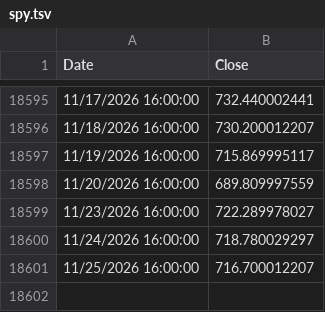
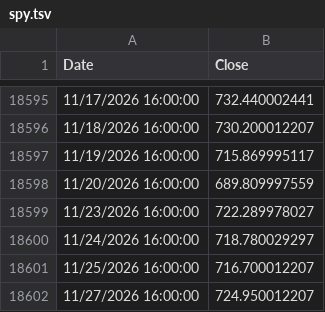
Before and after one commit to OmerFarukCoban/tqqq.networthcast.com, a TSV file: data/spy.tsv, drawn as a sheet; only a part is shown, gaps mark what is left out; the diff names each change by its address in the sheet, - before the commit and + after, or states it on an @@ line.

```diff
--- a/data/spy.tsv
+++ b/data/spy.tsv
+row 18602: 11/27/2026 16:00:00 | 724.950012207
```
Also changed, not shown: data/qqq-hl.tsv, data/spy-hl.tsv, 12 other files.
